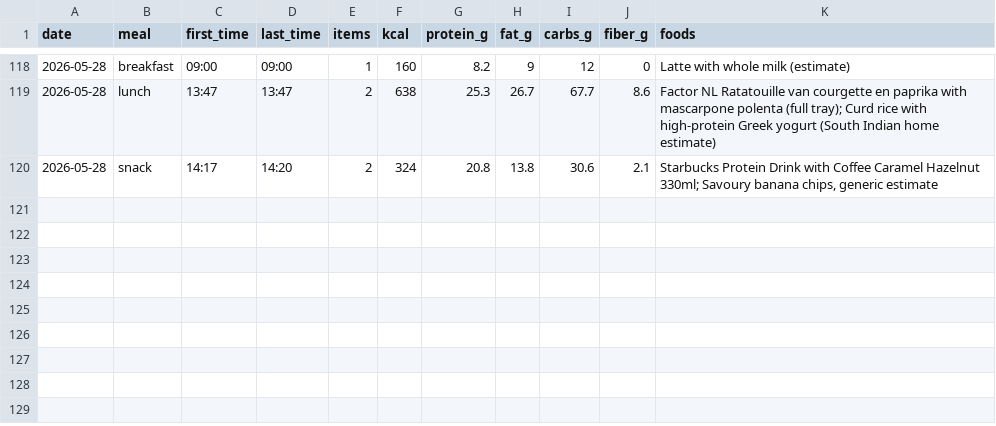
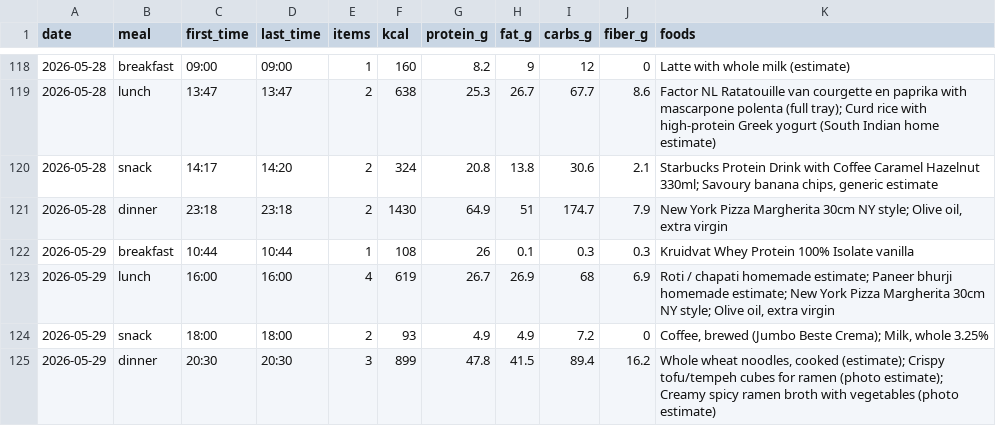
Before and after one commit to AnandChowdhary/food, a CSV file: data/meals.csv, drawn as a sheet; only a part is shown, gaps mark what is left out.

```diff
--- a/data/meals.csv
+++ b/data/meals.csv
@@ -120 +120,6 @@ date,meal,first_time,last_time,items,kcal,protein_g,fat_g,carbs_g,fiber_g,foods
 2026-05-28,snack,14:17,14:20,2,324,20.8,13.8,30.6,2.1,"Starbucks Protein Drink with Coffee Caramel Hazelnut 330ml; Savoury banana chips, generic estimate"
+2026-05-28,dinner,23:18,23:18,2,1430,64.9,51,174.7,7.9,"New York Pizza Margherita 30cm NY style; Olive oil, extra virgin"
+2026-05-29,breakfast,10:44,10:44,1,108,26,0.1,0.3,0.3,Kruidvat Whey Protein 100% Isolate vanilla
+2026-05-29,lunch,16:00,16:00,4,619,26.7,26.9,68,6.9,"Roti / chapati homemade estimate; Paneer bhurji homemade estimate; New York Pizza Margherita 30cm NY style; Olive oil, extra virgin"
+2026-05-29,snack,18:00,18:00,2,93,4.9,4.9,7.2,0,"Coffee, brewed (Jumbo Beste Crema); Milk, whole 3.25%"
+2026-05-29,dinner,20:30,20:30,3,899,47.8,41.5,89.4,16.2,"Whole wheat noodles, cooked (estimate); Crispy tofu/tempeh cubes for ramen (photo estimate); Creamy spicy ramen broth with vegetables (photo estimate)"
```
Also changed, not shown: data/daily.csv, data/entries.csv.
